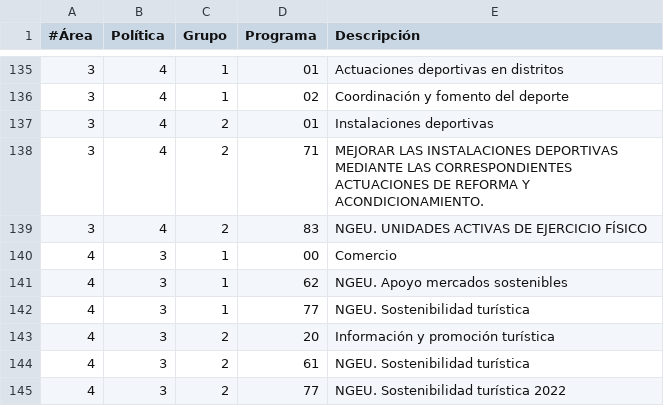
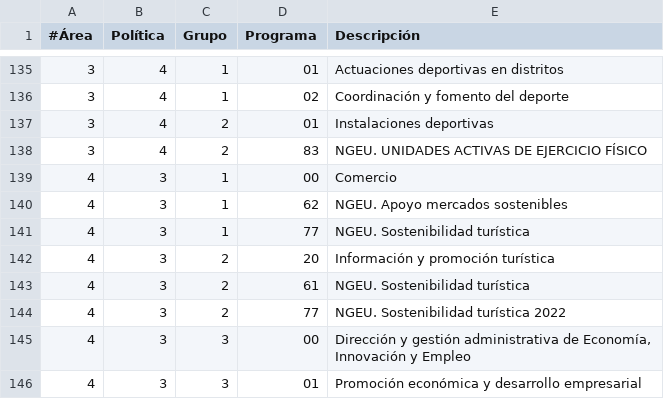
Before and after one commit to TransparenciaMadrid/presupuesto-madrid, a CSV file: data/es/areas_funcionales.csv, drawn as a sheet; only a part is shown, gaps mark what is left out; the shorter side is filled out with more unchanged rows.

Commit message:
Revert Update areas_funcionales.csv

```diff
--- a/data/es/areas_funcionales.csv
+++ b/data/es/areas_funcionales.csv
@@ -137,3 +137,2 @@
 3;4;2;01;Instalaciones deportivas
-3;4;2;71;MEJORAR LAS INSTALACIONES DEPORTIVAS MEDIANTE LAS CORRESPONDIENTES ACTUACIONES DE REFORMA Y ACONDICIONAMIENTO.
 3;4;2;83;NGEU. UNIDADES ACTIVAS DE EJERCICIO FÍSICO
```
